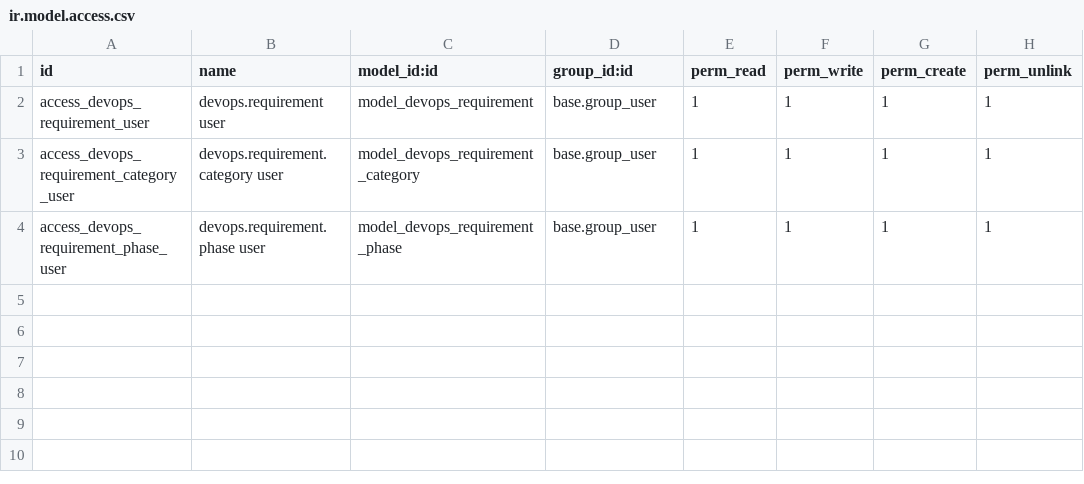
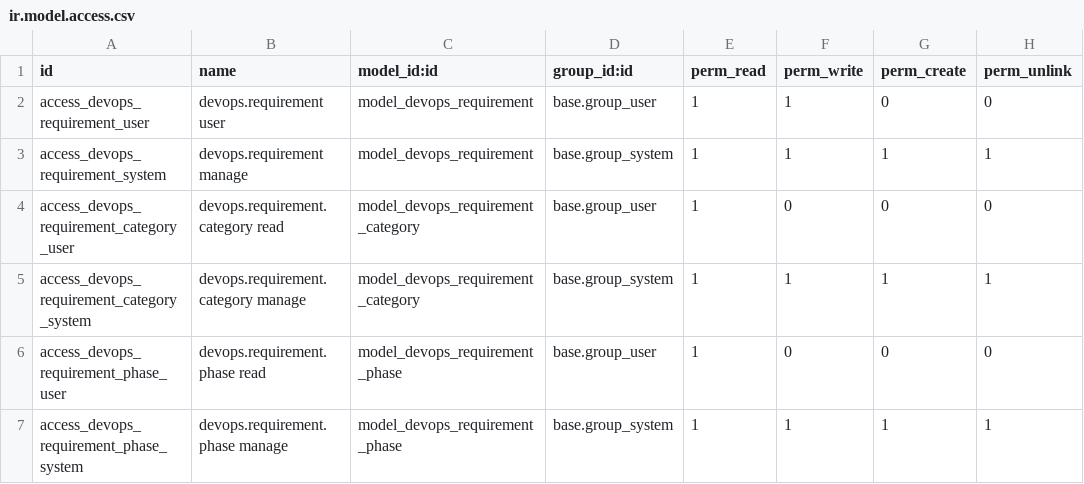
Before and after one commit to ERPLibre/erplibre_addons, a CSV file: erplibre_devops_requirement/security/ir.model.access.csv, drawn as a sheet.

```diff
--- a/erplibre_devops_requirement/security/ir.model.access.csv
+++ b/erplibre_devops_requirement/security/ir.model.access.csv
@@ -1,4 +1,7 @@
 id,name,model_id:id,group_id:id,perm_read,perm_write,perm_create,perm_unlink
-access_devops_requirement_user,devops.requirement user,model_devops_requirement,base.group_user,1,1,1,1
-access_devops_requirement_category_user,devops.requirement.category user,model_devops_requirement_category,base.group_user,1,1,1,1
-access_devops_requirement_phase_user,devops.requirement.phase user,model_devops_requirement_phase,base.group_user,1,1,1,1
+access_devops_requirement_user,devops.requirement user,model_devops_requirement,base.group_user,1,1,0,0
+access_devops_requirement_system,devops.requirement manage,model_devops_requirement,base.group_system,1,1,1,1
+access_devops_requirement_category_user,devops.requirement.category read,model_devops_requirement_category,base.group_user,1,0,0,0
+access_devops_requirement_category_system,devops.requirement.category manage,model_devops_requirement_category,base.group_system,1,1,1,1
+access_devops_requirement_phase_user,devops.requirement.phase read,model_devops_requirement_phase,base.group_user,1,0,0,0
+access_devops_requirement_phase_system,devops.requirement.phase manage,model_devops_requirement_phase,base.group_system,1,1,1,1
```
Also changed, not shown: 5 other files.
